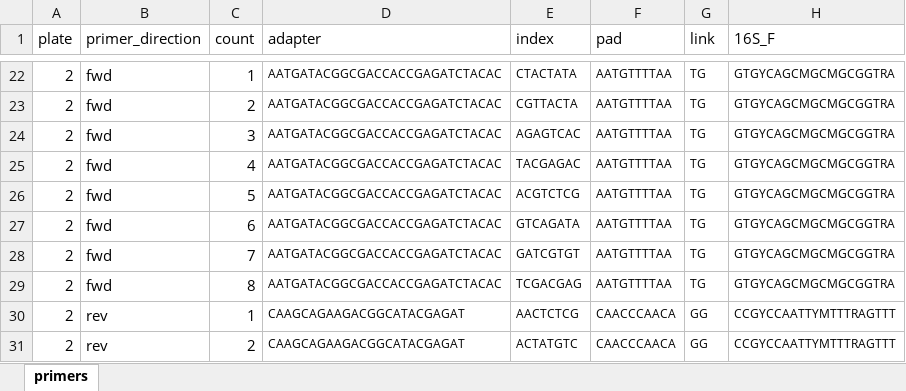
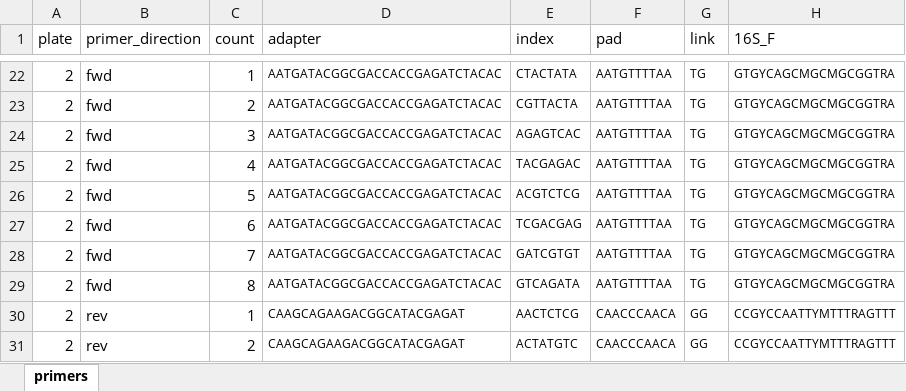
Before and after one commit to nick-youngblut/NY_misc, an Excel workbook: data/indexed_primers/indexed_V4-V5_primers_db.xlsx, sheet primers, drawn as a sheet; only a part is shown, gaps mark what is left out; values as stored, in another font and other column widths than the file's, no borders; the diff names each change by its address in the sheet, - before the commit and + after, or states it on an @@ line.

Commit message:
primerBarcodeList: sql & ATGC composition breakdown

```diff
--- a/data/indexed_primers/indexed_V4-V5_primers_db.xlsx (sheet primers)
+++ b/data/indexed_primers/indexed_V4-V5_primers_db.xlsx (sheet primers)
-E27 (index): GTCAGATA
+E27 (index): TCGACGAG
-E29 (index): TCGACGAG
+E29 (index): GTCAGATA
```
Also changed, not shown: 4 other files.
